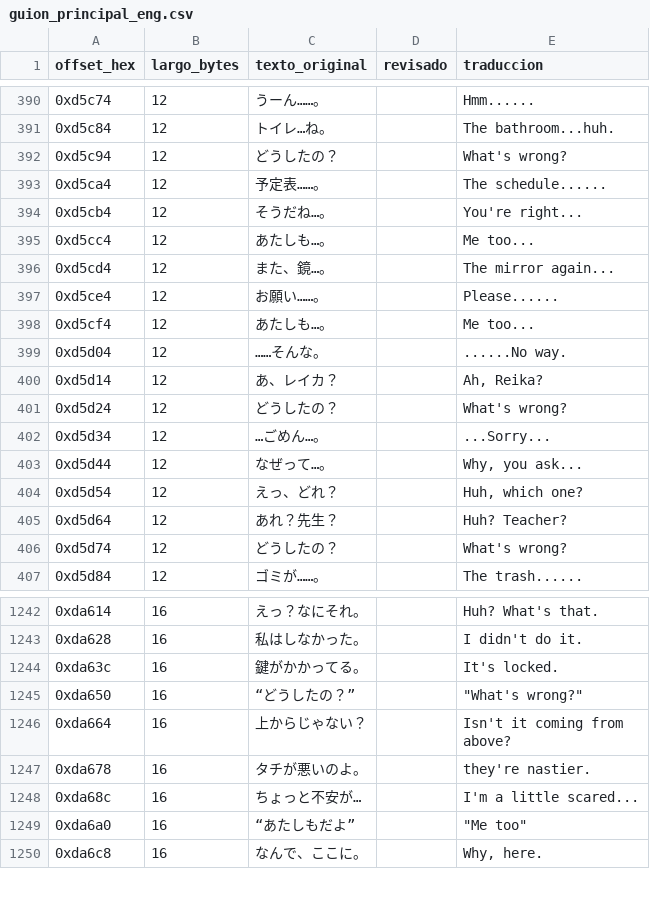
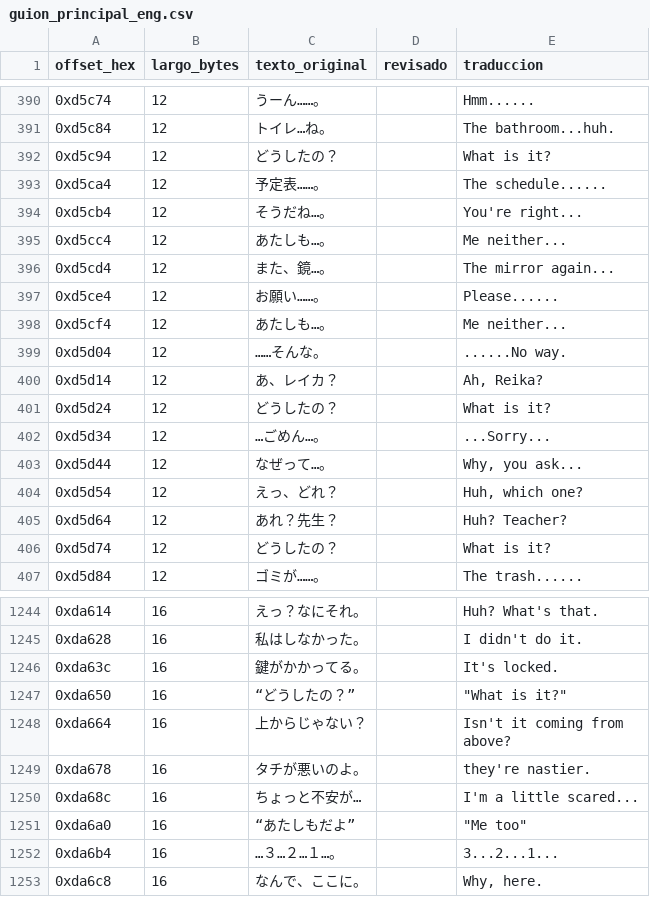
Before and after one commit to Secabel/twilight-syndrome, a CSV file: assets/csv/guion_principal_eng.csv, drawn as a sheet; only a part is shown, gaps mark what is left out; addresses are those after the commit; the diff covers the shown part only; the diff names each change by its address in the sheet, - before the commit and + after, or states it on an @@ line.

```diff
--- a/assets/csv/guion_principal_eng.csv
+++ b/assets/csv/guion_principal_eng.csv
-E392 (traduccion): What's wrong?
+E392 (traduccion): What is it?
-E395 (traduccion): Me too...
+E395 (traduccion): Me neither...
-E398 (traduccion): Me too...
+E398 (traduccion): Me neither...
-E401 (traduccion): What's wrong?
+E401 (traduccion): What is it?
-E406 (traduccion): What's wrong?
+E406 (traduccion): What is it?
-E1247 (traduccion): "What's wrong?"
+E1247 (traduccion): "What is it?"
+row 1252: 0xda6b4 | 16 | …３…２…１…。 |  | 3...2...1...
```
Also changed, not shown: 5 added rows and 47 edited cells elsewhere in this file, assets/csv/guion_principal_esp.csv, 1 other file.
